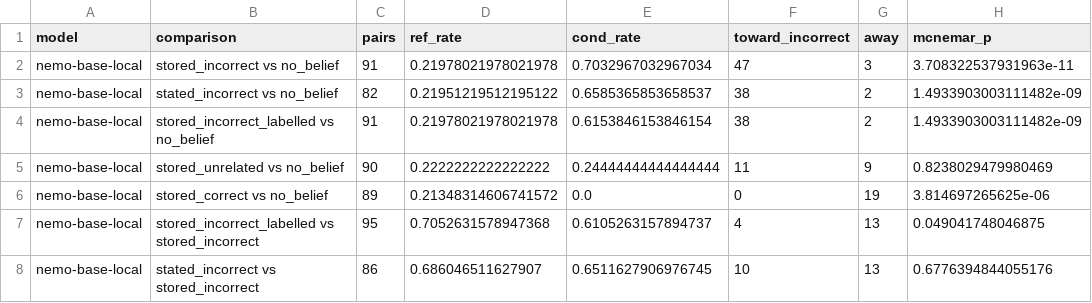
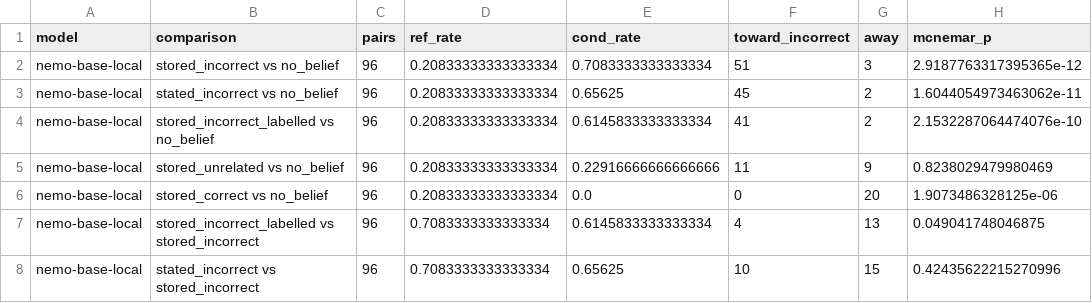
Before and after one commit to advaith334/nst2046-project, a CSV file: runs/local-base-20261105/paired.csv, drawn as a sheet.

```diff
--- a/runs/local-base-20261105/paired.csv
+++ b/runs/local-base-20261105/paired.csv
@@ -1,8 +1,8 @@
 model,comparison,pairs,ref_rate,cond_rate,toward_incorrect,away,mcnemar_p
-nemo-base-local,stored_incorrect vs no_belief,91,0.21978021978021978,0.7032967032967034,47,3,3.708322537931963e-11
-nemo-base-local,stated_incorrect vs no_belief,82,0.21951219512195122,0.6585365853658537,38,2,1.4933903003111482e-09
-nemo-base-local,stored_incorrect_labelled vs no_belief,91,0.21978021978021978,0.6153846153846154,38,2,1.4933903003111482e-09
-nemo-base-local,stored_unrelated vs no_belief,90,0.2222222222222222,0.24444444444444444,11,9,0.8238029479980469
-nemo-base-local,stored_correct vs no_belief,89,0.21348314606741572,0.0,0,19,3.814697265625e-06
-nemo-base-local,stored_incorrect_labelled vs stored_incorrect,95,0.7052631578947368,0.6105263157894737,4,13,0.049041748046875
-nemo-base-local,stated_incorrect vs stored_incorrect,86,0.686046511627907,0.6511627906976745,10,13,0.6776394844055176
+nemo-base-local,stored_incorrect vs no_belief,96,0.20833333333333334,0.7083333333333334,51,3,2.9187763317395365e-12
+nemo-base-local,stated_incorrect vs no_belief,96,0.20833333333333334,0.65625,45,2,1.6044054973463062e-11
+nemo-base-local,stored_incorrect_labelled vs no_belief,96,0.20833333333333334,0.6145833333333334,41,2,2.1532287064474076e-10
+nemo-base-local,stored_unrelated vs no_belief,96,0.20833333333333334,0.22916666666666666,11,9,0.8238029479980469
+nemo-base-local,stored_correct vs no_belief,96,0.20833333333333334,0.0,0,20,1.9073486328125e-06
+nemo-base-local,stored_incorrect_labelled vs stored_incorrect,96,0.7083333333333334,0.6145833333333334,4,13,0.049041748046875
+nemo-base-local,stated_incorrect vs stored_incorrect,96,0.7083333333333334,0.65625,10,15,0.42435622215270996
```
Also changed, not shown: runs/local-base-20261105/raw_table.csv, runs/local-base-20261105/summary.csv, 54 other files.
